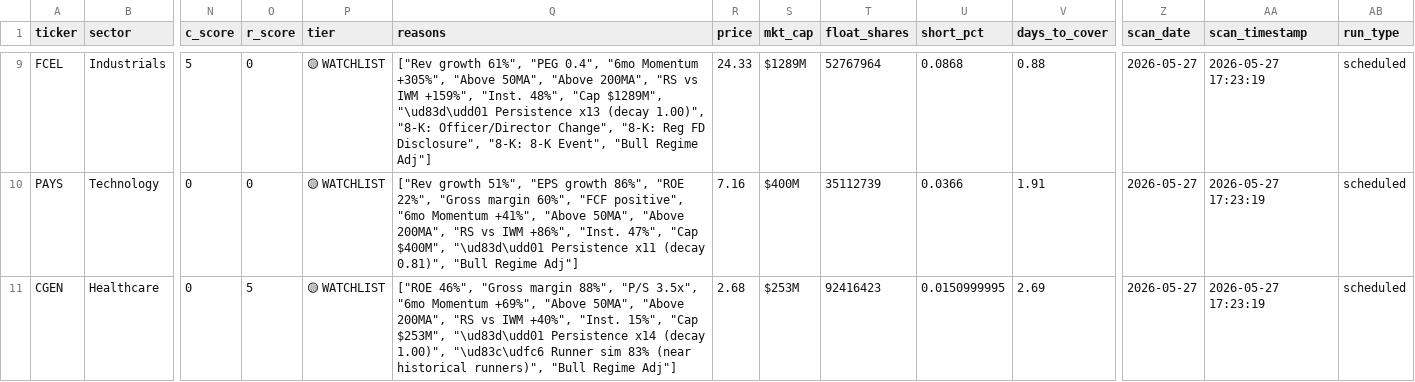
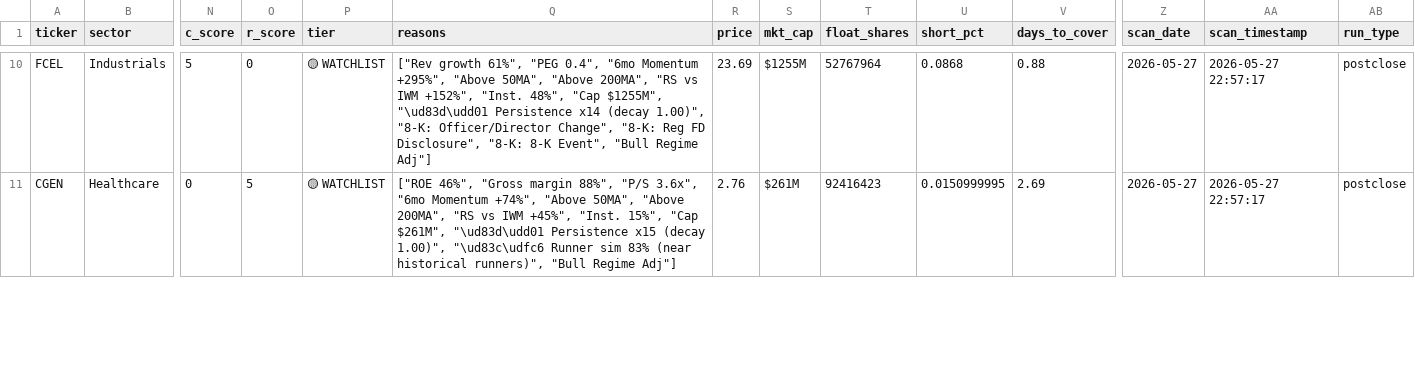
Before and after one commit to ChickenTenders2/argus, a CSV file: data/argus_results.csv, drawn as a sheet; only a part is shown, gaps mark what is left out; removed rows and columns are numbered as before the commit, all else as after; rows hold the shown columns only; the diff covers the shown part only; the diff names each change by its address in the sheet, - before the commit and + after, or states it on an @@ line.

```diff
--- a/data/argus_results.csv
+++ b/data/argus_results.csv
-Q10 (reasons): …"6mo Momentum +305%", "Above 50MA", "Above 200MA", "RS vs IWM +159%", "Inst. 48%", "Cap $1289M", "\ud83d\udd01 Persistence x13 (decay 1.00)",…
+Q10 (reasons): …"6mo Momentum +295%", "Above 50MA", "Above 200MA", "RS vs IWM +152%", "Inst. 48%", "Cap $1255M", "\ud83d\udd01 Persistence x14 (decay 1.00)",…
-R10 (price): 24.33
+R10 (price): 23.69
-S10 (mkt_cap): $1289M
+S10 (mkt_cap): $1255M
-AA10 (scan_timestamp): 2026-05-27 17:23:19
+AA10 (scan_timestamp): 2026-05-27 22:57:17
-AB10 (run_type): scheduled
+AB10 (run_type): postclose
-row 10: PAYS | Technology | 0 | 0 | 🟡 WATCHLIST | ["Rev growth 51%", "EPS growth 86%", "ROE 22%", "Gross margin 60%", "FCF positive", "6mo Momentum +41%", "Above 50MA", "Above 200MA", "RS vs IWM +86%", "Inst. 47%", "Cap $400M", "\ud83d\udd01 Persistence x11 (decay 0.81)", "Bull Regime Adj"] | 7.16 | $400M | 35112739 | 0.0366 | 1.91 | 2026-05-27 | 2026-05-27 17:23:19 | scheduled
-Q11 (reasons): …88%", "P/S 3.5x", "6mo Momentum +69%", "Above 50MA", "Above 200MA", "RS vs IWM +40%", "Inst. 15%", "Cap $253M", "\ud83d\udd01 Persistence x14 (decay 1.00)",…
+Q11 (reasons): …88%", "P/S 3.6x", "6mo Momentum +74%", "Above 50MA", "Above 200MA", "RS vs IWM +45%", "Inst. 15%", "Cap $261M", "\ud83d\udd01 Persistence x15 (decay 1.00)",…
-R11 (price): 2.68
+R11 (price): 2.76
-S11 (mkt_cap): $253M
+S11 (mkt_cap): $261M
-AA11 (scan_timestamp): 2026-05-27 17:23:19
+AA11 (scan_timestamp): 2026-05-27 22:57:17
-AB11 (run_type): scheduled
+AB11 (run_type): postclose
```
Also changed, not shown: 2 added rows, 1 removed row and 46 edited cells elsewhere in this file, data/argus_results_history.csv, 1 other file.
